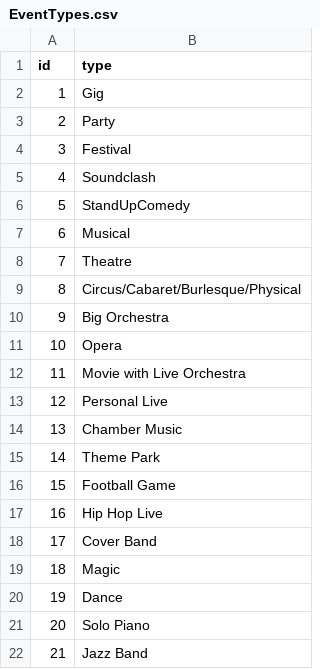
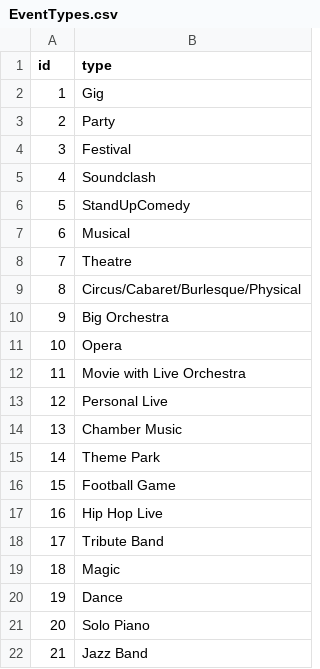
Before and after one commit to alexandroskilias/eventsDB, a CSV file: Tables/EventTypes.csv, drawn as a sheet.

```diff
--- a/Tables/EventTypes.csv
+++ b/Tables/EventTypes.csv
@@ -17,3 +17,3 @@ id;type
 16;Hip Hop Live
-17;Cover Band
+17;Tribute Band
 18;Magic
```
Also changed, not shown: Tables/Events.csv, Tables/EventsArtistsVenues.csv, 1 other file.
